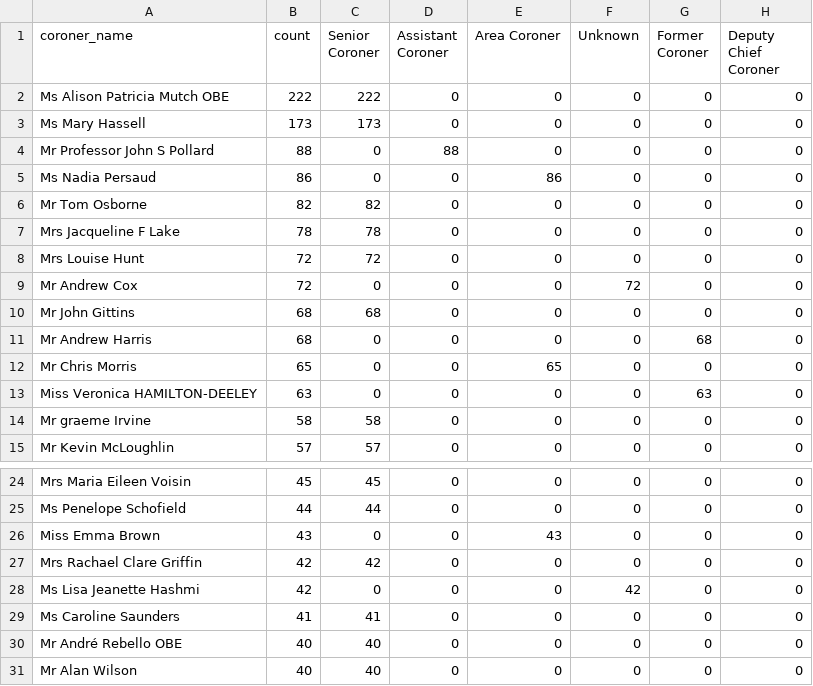
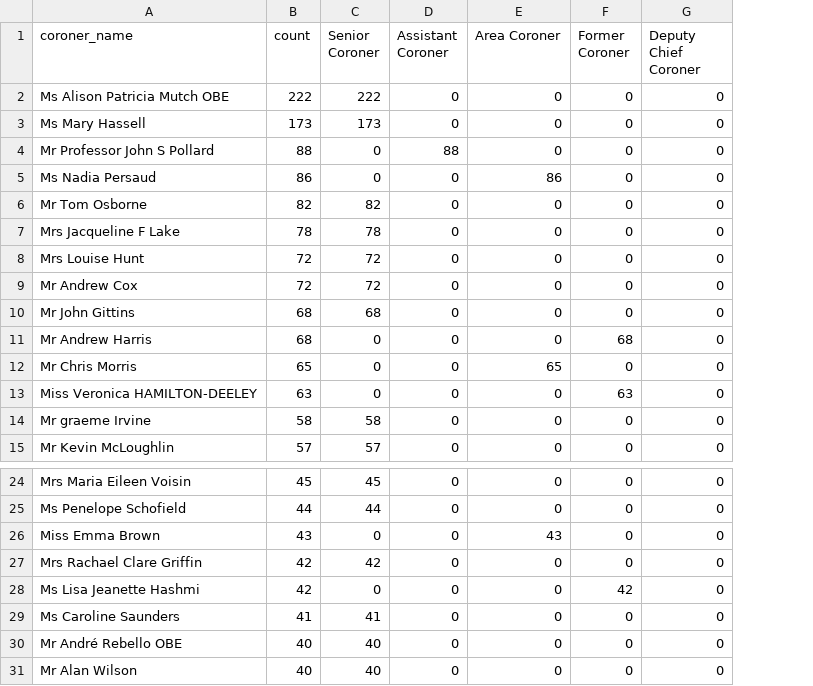
Before and after one commit to Just-Helpful/preventable-deaths-scraper, a CSV file: src/analyse/counts/data/name/top-categorised.csv, drawn as a sheet; only a part is shown, gaps mark what is left out; removed rows and columns are numbered as before the commit, all else as after; the diff names each change by its address in the sheet, - before the commit and + after, or states it on an @@ line.

```diff
--- a/src/analyse/counts/data/name/top-categorised.csv
+++ b/src/analyse/counts/data/name/top-categorised.csv
-column F (Unknown), rows 2-15: 0 | 0 | 0 | 0 | 0 | 0 | 0 | 72 | 0 | 0 | 0 | 0 | 0 | 0; rows 24-31: 0 | 0 | 0 | 0 | 42 | 0 | 0 | 0
-C9 (Senior Coroner): 0
+C9 (Senior Coroner): 72
-F28 (Former Coroner): 0
+F28 (Former Coroner): 42
```
Also changed, not shown: src/analyse/counts/data/name/area-counts.csv, src/analyse/counts/data/sent/name-statuses.csv, 13 other files.
